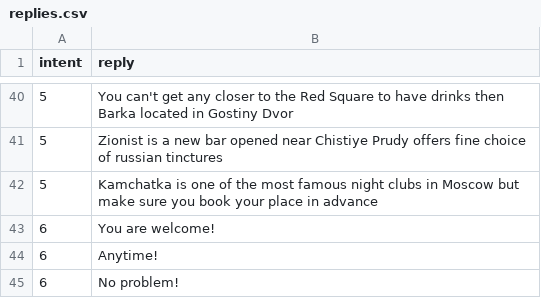
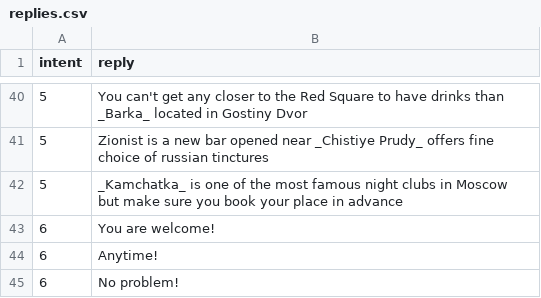
Before and after one commit to Werozel/moscow-chat-bot, a CSV file: replies.csv, drawn as a sheet; only a part is shown, gaps mark what is left out; the diff covers the shown part only.

```diff
--- a/replies.csv
+++ b/replies.csv
@@ -40,4 +40,4 @@ intent,reply
-5,You can't get any closer to the Red Square to have drinks then Barka located in Gostiny Dvor
-5,Zionist is a new bar opened near Chistiye Prudy offers fine choice of russian tinctures
-5,Kamchatka is one of the most famous night clubs in Moscow but make sure you book your place in advance
+5,You can't get any closer to the Red Square to have drinks than _Barka_ located in Gostiny Dvor
+5,Zionist is a new bar opened near _Chistiye Prudy_ offers fine choice of russian tinctures
+5,_Kamchatka_ is one of the most famous night clubs in Moscow but make sure you book your place in advance
 6,You are welcome!
```
Also changed, not shown: 27 edited cells elsewhere in this file, 2 other files.
